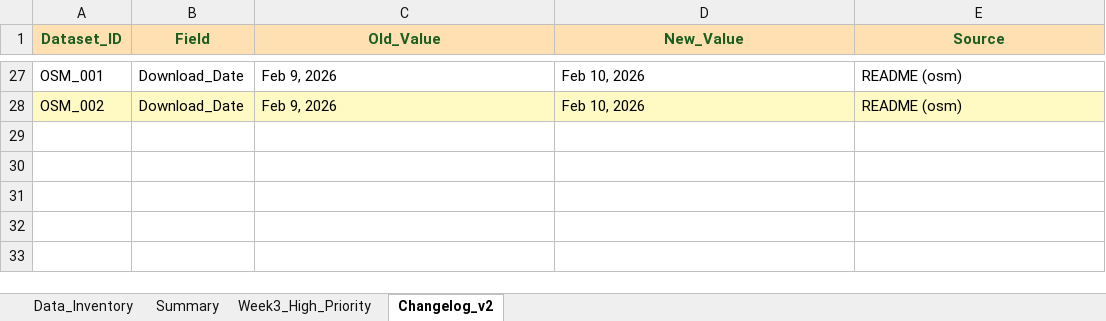
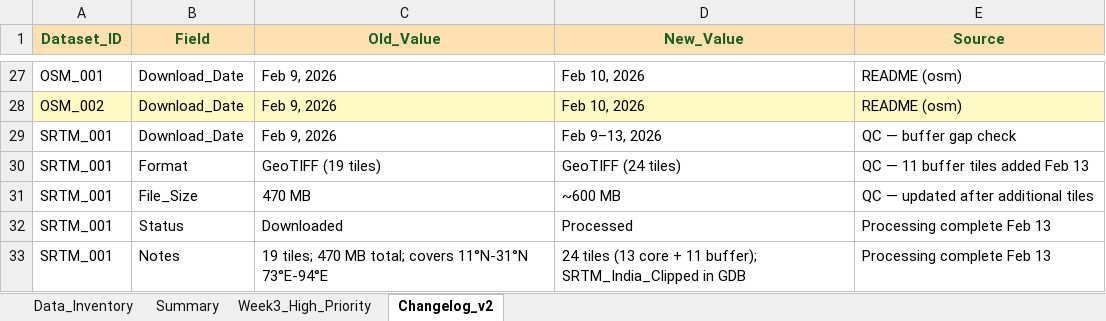
Before and after one commit to K-bsub/tiger-conservation-india, an Excel workbook: data/raw/data_inventory_v2.xlsx, sheet Changelog_v2, drawn as a sheet; only a part is shown, gaps mark what is left out; values as stored, in another font and other column widths than the file's, no borders; the diff names each change by its address in the sheet, - before the commit and + after, or states it on an @@ line.

Commit message:
feat: clip elevation data and complete Week 3 dataset QC
SRTM elevation processing:
- Identified 13 core tiles insufficient for 50km buffer coverage;
  visual QC against buffered reserve boundaries revealed gaps at
  western edge of Kaziranga, western edge of Bandipur/Nagarahole,
  south of Ranthambore, west/north of Pench, south of Kanha
- Downloaded 11 additional tiles from USGS Earth Explorer (Feb 13)
- Total tile set: 24 tiles (N11E075–N30E079)
- Mosaic to New Raster → SRTM_India_Mosaic (WGS84, 16-bit signed)
- Project Raster → SRTM_India_UTM43N (UTM 43N, 30m cell, bilinear)
- Buffer Project_Reserves_Clean 50km dissolved → Reserve_Buffer_50km
- Extract by Mask → SRTM_India_Clipped
- NoData (−32768) verified in raster properties; stats min > 0m
- Coverage confirmed visually over all 7 reserves

Dataset QC and documentation updates:
- methodology.md: Section 4.6 updated from ⬜ Pending to ✅ Complete;
  full tile list, processing steps, and QC notes recorded;
  Section 1 Pench rows consolidated to single combined landscape entry
- data-sources.md: SRTM tile count 19 → 24, file size 470MB → ~600MB,
  download dates updated, full core/buffer tile table added
- data/raw/elevation/README.md: tile coverage table updated to show
  complete 24-tile set with core/buffer split; processing status
  section added showing completed vs pending (Week 5) steps;
  QC checklist marked complete
- data_inventory_v2.xlsx: SRTM_001 row updated (Status → Processed,
  Format, File_Size, Notes, Processing_Required); 5 changelog entries
  added (rows 29–33)

Files added/modified:
  data/raw/elevation/srtm_30m_tiles/   (11 new .tif tiles — not tracked)
  data/raw/elevation/README.md
  data_inventory_v2.xlsx
  docs/data-sources.md
  docs/methodology.md

```diff
--- a/data/raw/data_inventory_v2.xlsx (sheet Changelog_v2)
+++ b/data/raw/data_inventory_v2.xlsx (sheet Changelog_v2)
+row 29: SRTM_001 | Download_Date | Feb 9, 2026 | Feb 9–13, 2026 | QC — buffer gap check
+row 30: SRTM_001 | Format | GeoTIFF (19 tiles) | GeoTIFF (24 tiles) | QC — 11 buffer tiles added Feb 13
+row 31: SRTM_001 | File_Size | 470 MB | ~600 MB | QC — updated after additional tiles
+row 32: SRTM_001 | Status | Downloaded | Processed | Processing complete Feb 13
+row 33: SRTM_001 | Notes | 19 tiles; 470 MB total; covers 11°N-31°N 73°E-94°E | 24 tiles (13 core + 11 buffer); SRTM_India_Clipped in GDB | Processing complete Feb 13
```
Also changed, not shown: sheet Data_Inventory, 4 other files.
